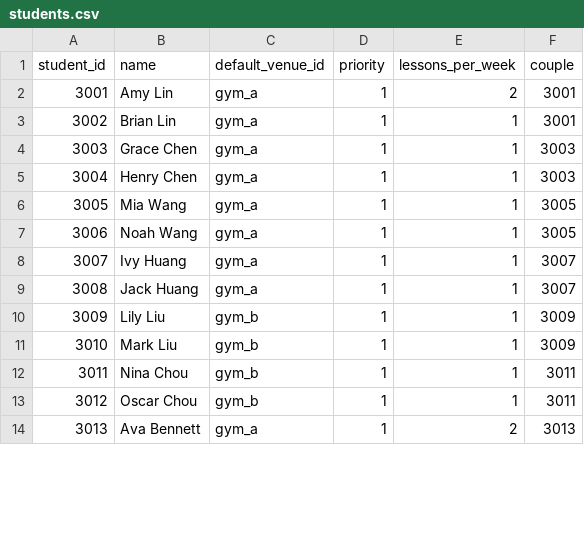
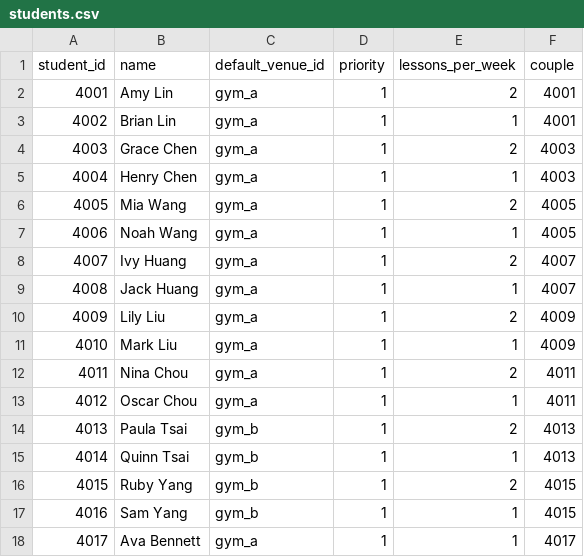
Before and after one commit to vvclin-git/ortools-scheduler, a CSV file: csv_demo_input/students.csv, drawn as a sheet; only a part is shown; the diff covers the shown part only.

```diff
--- a/csv_demo_input/students.csv
+++ b/csv_demo_input/students.csv
@@ -1,14 +1,18 @@
 student_id,name,default_venue_id,priority,lessons_per_week,couple
-3001,Amy Lin,gym_a,1,2,3001
-3002,Brian Lin,gym_a,1,1,3001
-3003,Grace Chen,gym_a,1,1,3003
-3004,Henry Chen,gym_a,1,1,3003
-3005,Mia Wang,gym_a,1,1,3005
-3006,Noah Wang,gym_a,1,1,3005
-3007,Ivy Huang,gym_a,1,1,3007
-3008,Jack Huang,gym_a,1,1,3007
-3009,Lily Liu,gym_b,1,1,3009
-3010,Mark Liu,gym_b,1,1,3009
-3011,Nina Chou,gym_b,1,1,3011
-3012,Oscar Chou,gym_b,1,1,3011
-3013,Ava Bennett,gym_a,1,2,3013
+4001,Amy Lin,gym_a,1,2,4001
+4002,Brian Lin,gym_a,1,1,4001
+4003,Grace Chen,gym_a,1,2,4003
+4004,Henry Chen,gym_a,1,1,4003
+4005,Mia Wang,gym_a,1,2,4005
+4006,Noah Wang,gym_a,1,1,4005
+4007,Ivy Huang,gym_a,1,2,4007
+4008,Jack Huang,gym_a,1,1,4007
+4009,Lily Liu,gym_a,1,2,4009
+4010,Mark Liu,gym_a,1,1,4009
+4011,Nina Chou,gym_a,1,2,4011
+4012,Oscar Chou,gym_a,1,1,4011
+4013,Paula Tsai,gym_b,1,2,4013
+4014,Quinn Tsai,gym_b,1,1,4013
+4015,Ruby Yang,gym_b,1,2,4015
+4016,Sam Yang,gym_b,1,1,4015
+4017,Ava Bennett,gym_a,1,1,4017
```
Also changed, not shown: 4 added rows, 8 removed rows and 42 edited cells elsewhere in this file, csv_demo_input/lessons.csv, csv_demo_input/preferences.csv, 5 other files.
